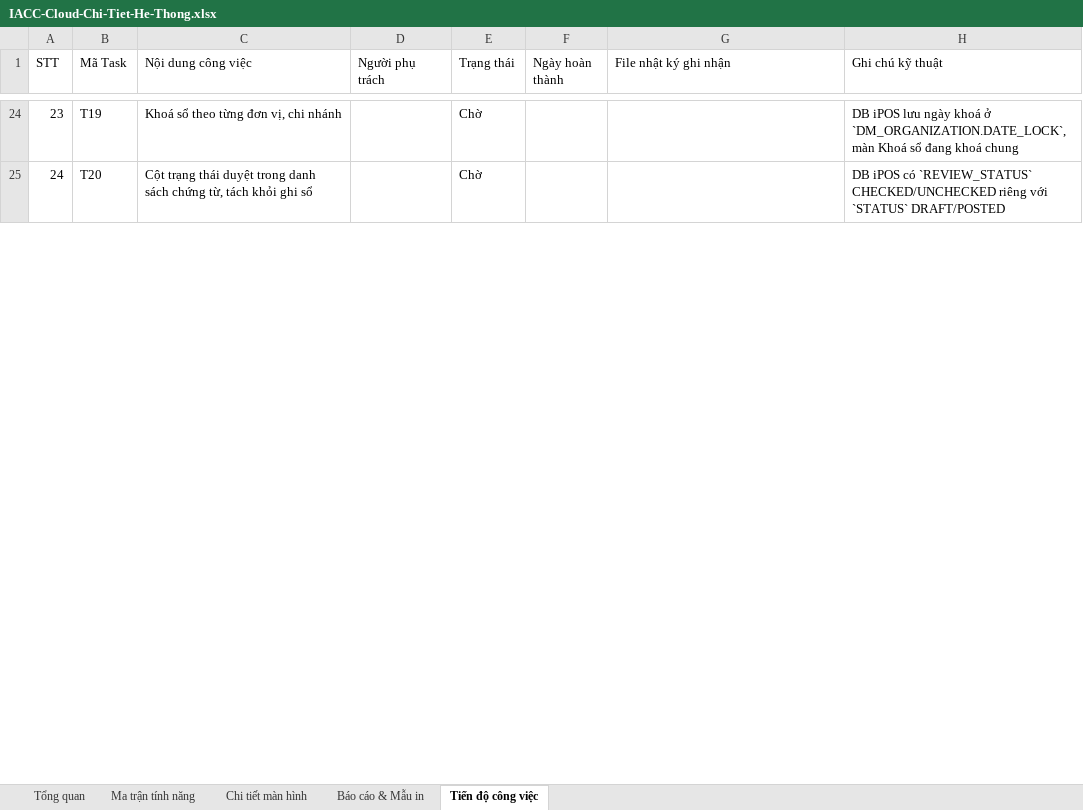
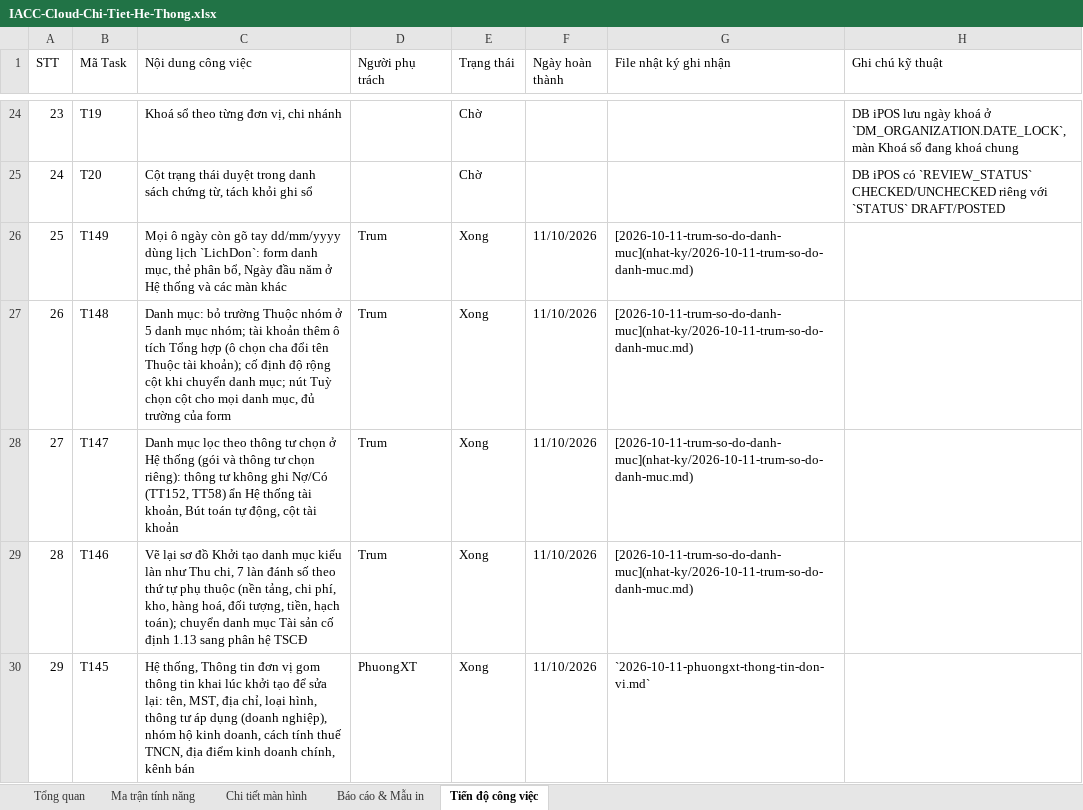
Before and after one commit to trungkhanhduong93/iaccdemo, an Excel workbook: docs/IACC-Cloud-Chi-Tiet-He-Thong.xlsx, sheet Tiến độ công việc, drawn as a sheet; only a part is shown, gaps mark what is left out; values as stored, in another font and other column widths than the file's, no cell formats; the diff covers the shown part only; the diff names each change by its address in the sheet, - before the commit and + after, or states it on an @@ line.

```diff
--- a/docs/IACC-Cloud-Chi-Tiet-He-Thong.xlsx (sheet Tiến độ công việc)
+++ b/docs/IACC-Cloud-Chi-Tiet-He-Thong.xlsx (sheet Tiến độ công việc)
+row 26: 25 | T149 | Mọi ô ngày còn gõ tay dd/mm/yyyy dùng lịch `LichDon`: form danh mục, thẻ phân bổ, Ngày đầu năm ở Hệ thống và các màn khác | Trum | Xong | 11/10/2026 | [2026-10-11-trum-so-do-danh-muc](nhat-ky/2026-10-11-trum-so-do-danh-muc.md)
+row 27: 26 | T148 | Danh mục: bỏ trường Thuộc nhóm ở 5 danh mục nhóm; tài khoản thêm ô tích Tổng hợp (ô chọn cha đổi tên Thuộc tài khoản); cố định độ rộng cột khi chuyển danh mục; nút Tuỳ chọn cột cho mọi danh mục, đủ trường của form | Trum | Xong | 11/10/2026 | [2026-10-11-trum-so-do-danh-muc](nhat-ky/2026-10-11-trum-so-do-danh-muc.md)
+row 28: 27 | T147 | Danh mục lọc theo thông tư chọn ở Hệ thống (gói và thông tư chọn riêng): thông tư không ghi Nợ/Có (TT152, TT58) ẩn Hệ thống tài khoản, Bút toán tự động, cột tài khoản | Trum | Xong | 11/10/2026 | [2026-10-11-trum-so-do-danh-muc](nhat-ky/2026-10-11-trum-so-do-danh-muc.md)
+row 29: 28 | T146 | Vẽ lại sơ đồ Khởi tạo danh mục kiểu làn như Thu chi, 7 làn đánh số theo thứ tự phụ thuộc (nền tảng, chi phí, kho, hàng hoá, đối tượng, tiền, hạch toán); chuyển danh mục Tài sản cố định 1.13 sang phân hệ TSCĐ | Trum | Xong | 11/10/2026 | [2026-10-11-trum-so-do-danh-muc](nhat-ky/2026-10-11-trum-so-do-danh-muc.md)
+row 30: 29 | T145 | Hệ thống, Thông tin đơn vị gom thông tin khai lúc khởi tạo để sửa lại: tên, MST, địa chỉ, loại hình, thông tư áp dụng (doanh nghiệp), nhóm hộ kinh doanh, cách tính thuế TNCN, địa điểm kinh doanh chính, kênh bán | PhuongXT | Xong | 11/10/2026 | `2026-10-11-phuongxt-thong-tin-don-vi.md`
```
Also changed, not shown: 4 added rows, 4 edited cells and row numbers in column A elsewhere in this sheet, sheet Tổng quan, cell formats, 24 other files.
